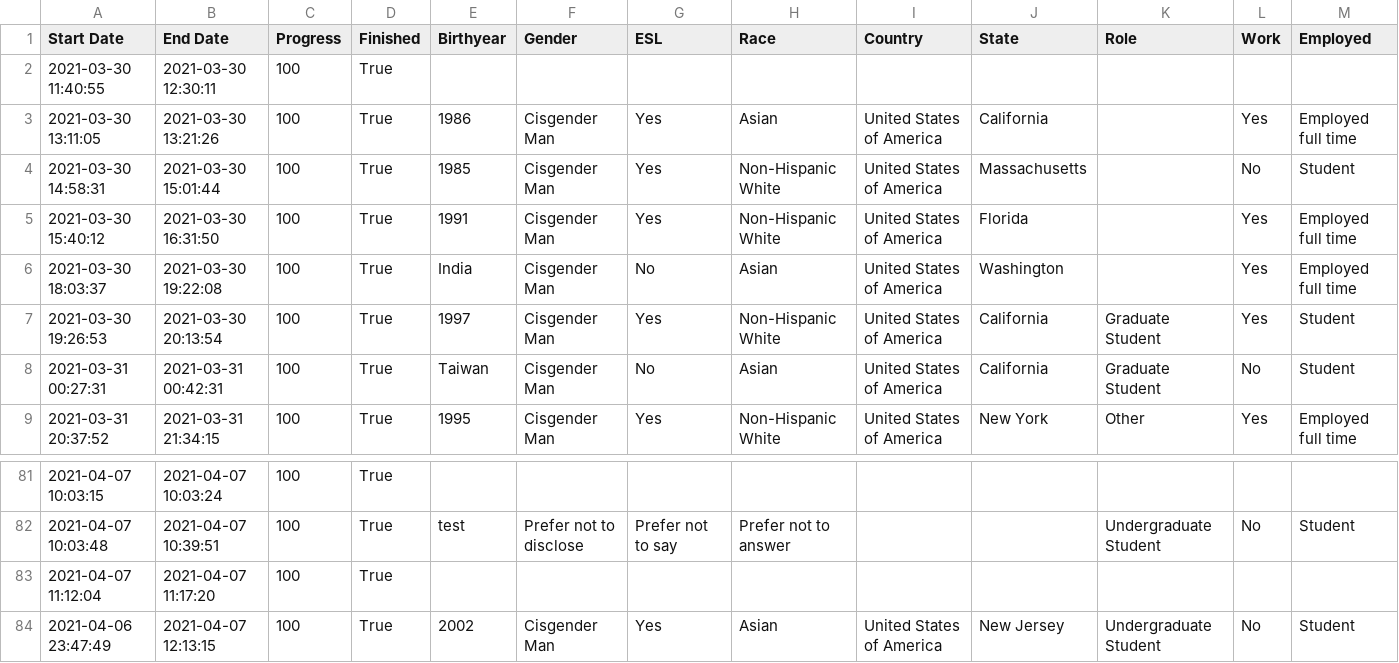
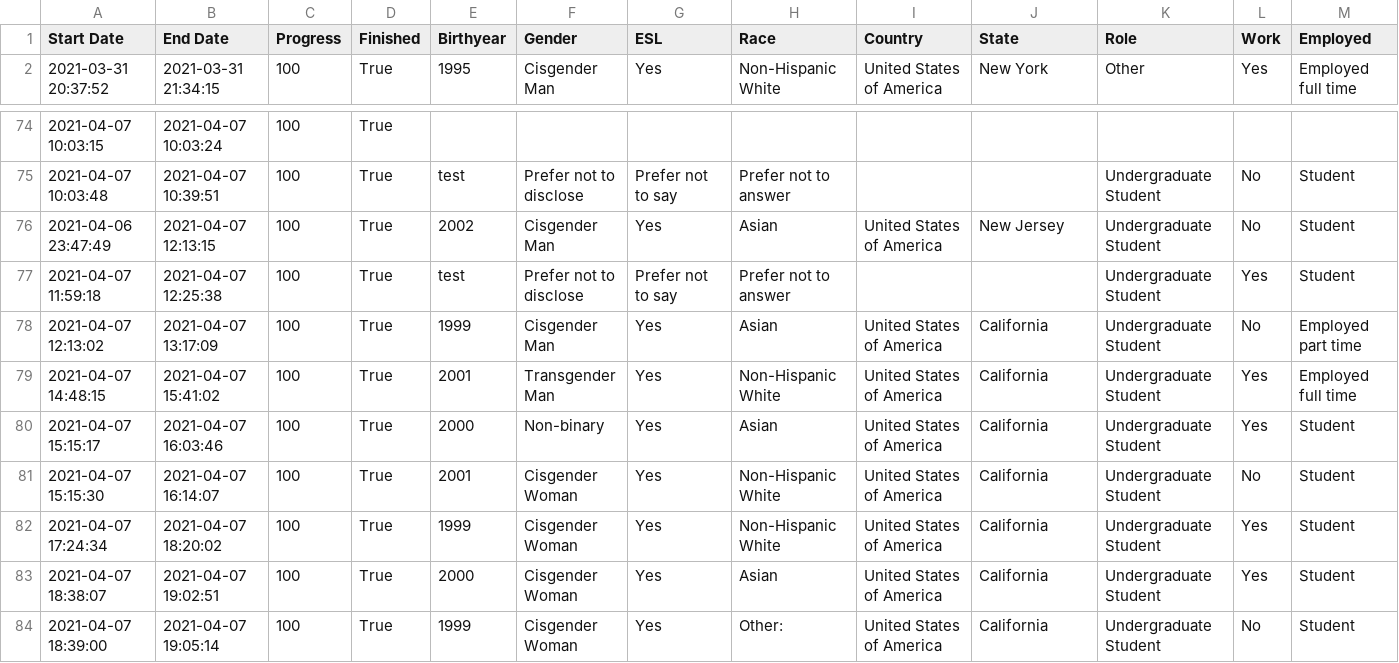
Before and after one commit to joshuajnoble/w241_final_project, a CSV file: dataset_tmp.csv, drawn as a sheet; only a part is shown, gaps mark what is left out; the shorter side is filled out with more unchanged rows; rows hold the shown columns only; the diff names each change by its address in the sheet, - before the commit and + after, or states it on an @@ line.

```diff
--- a/dataset_tmp.csv
+++ b/dataset_tmp.csv
-row 2: 2021-03-30 11:40:55 | 2021-03-30 12:30:11 | 100 | True
-row 3: 2021-03-30 13:11:05 | 2021-03-30 13:21:26 | 100 | True | 1986 | Cisgender Man | Yes | Asian | United States of America | California |  | Yes | Employed full time
-row 4: 2021-03-30 14:58:31 | 2021-03-30 15:01:44 | 100 | True | 1985 | Cisgender Man | Yes | Non-Hispanic White | United States of America | Massachusetts |  | No | Student
-row 5: 2021-03-30 15:40:12 | 2021-03-30 16:31:50 | 100 | True | 1991 | Cisgender Man | Yes | Non-Hispanic White | United States of America | Florida |  | Yes | Employed full time
-row 6: 2021-03-30 18:03:37 | 2021-03-30 19:22:08 | 100 | True | India | Cisgender Man | No | Asian | United States of America | Washington |  | Yes | Employed full time
-row 7: 2021-03-30 19:26:53 | 2021-03-30 20:13:54 | 100 | True | 1997 | Cisgender Man | Yes | Non-Hispanic White | United States of America | California | Graduate Student | Yes | Student
-row 8: 2021-03-31 00:27:31 | 2021-03-31 00:42:31 | 100 | True | Taiwan | Cisgender Man | No | Asian | United States of America | California | Graduate Student | No | Student
-row 83: 2021-04-07 11:12:04 | 2021-04-07 11:17:20 | 100 | True
```
Also changed, not shown: 2 other files.
